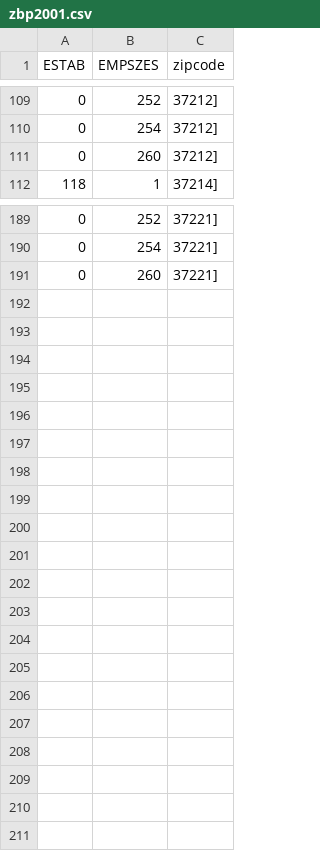
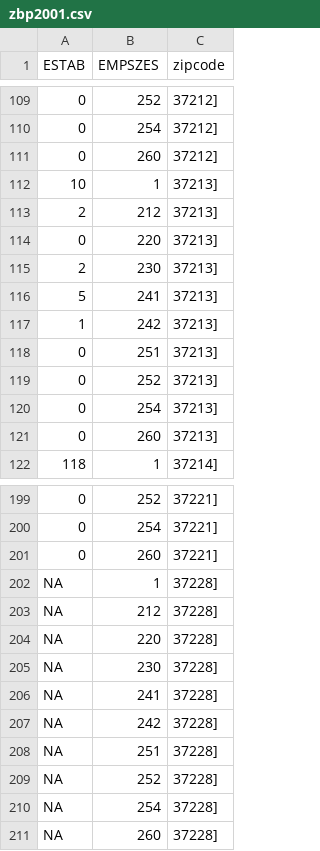
Before and after one commit to qychelsea/qychelsea.github.io, a CSV file: 15-Census/data/zbp2001.csv, drawn as a sheet; only a part is shown, gaps mark what is left out; the diff names each change by its address in the sheet, - before the commit and + after, or states it on an @@ line.

```diff
--- a/15-Census/data/zbp2001.csv
+++ b/15-Census/data/zbp2001.csv
+row 112: 10 | 1 | 37213]
+row 113: 2 | 212 | 37213]
+row 114: 0 | 220 | 37213]
+row 115: 2 | 230 | 37213]
+row 116: 5 | 241 | 37213]
+row 117: 1 | 242 | 37213]
+row 118: 0 | 251 | 37213]
+row 119: 0 | 252 | 37213]
+row 120: 0 | 254 | 37213]
+row 121: 0 | 260 | 37213]
+row 202: NA | 1 | 37228]
+row 203: NA | 212 | 37228]
+row 204: NA | 220 | 37228]
+row 205: NA | 230 | 37228]
+row 206: NA | 241 | 37228]
+row 207: NA | 242 | 37228]
+row 208: NA | 251 | 37228]
+row 209: NA | 252 | 37228]
+row 210: NA | 254 | 37228]
+row 211: NA | 260 | 37228]
```
Also changed, not shown: 15-Census/data/zbp1998.csv, 15-Census/data/zbp1999.csv, 18 other files.
